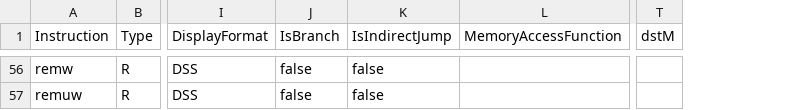
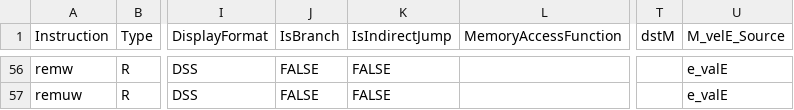
Before and after one commit to magic3007/RISCV-Simulator, a CSV file: src/action_table.csv, drawn as a sheet; only a part is shown, gaps mark what is left out; the diff covers the shown part only; the diff names each change by its address in the sheet, - before the commit and + after, or states it on an @@ line.

```diff
--- a/src/action_table.csv
+++ b/src/action_table.csv
+column U (M_velE_Source), rows 56-57: e_valE | e_valE
-J56:J57 (IsBranch): false
+J56:J57 (IsBranch): FALSE
-K56:K57 (IsIndirectJump): false
+K56:K57 (IsIndirectJump): FALSE
```
Also changed, not shown: 109 edited cells elsewhere in this file, 5 other files.
